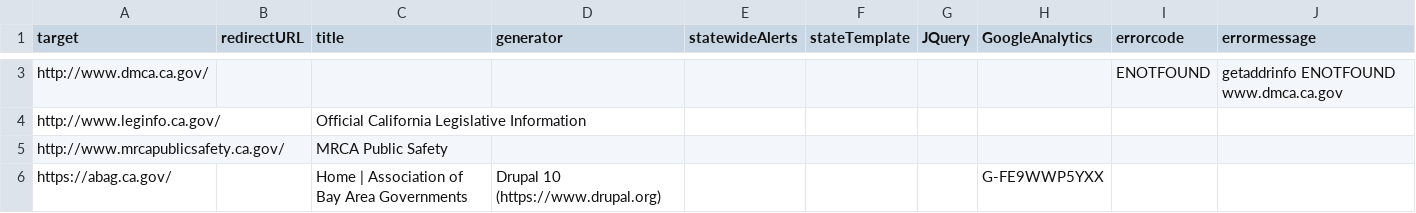
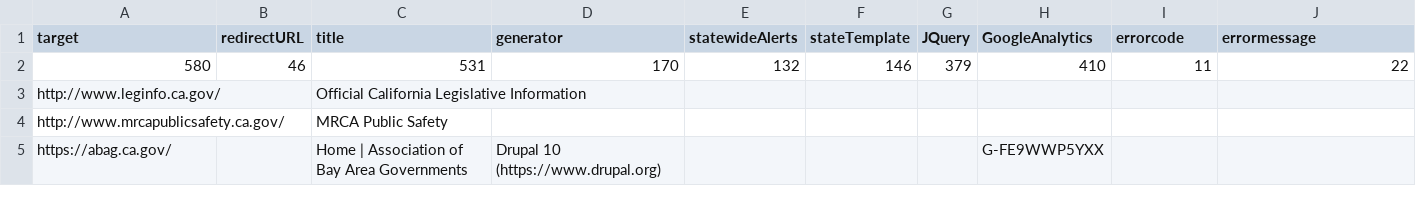
Before and after one commit to carterm/scan-url, a CSV file: publish/scan-results.csv, drawn as a sheet; only a part is shown, gaps mark what is left out; the diff covers the shown part only.

Commit message:
1 result removed

```diff
--- a/publish/scan-results.csv
+++ b/publish/scan-results.csv
@@ -3,2 +2,2 @@ target,redirectURL,title,generator,statewideAlerts,stateTemplate,JQuery,GoogleAn
-http://www.dmca.ca.gov/,,,,,,,,ENOTFOUND,getaddrinfo ENOTFOUND www.dmca.ca.gov
+580,46,531,170,132,146,379,410,11,22
 http://www.leginfo.ca.gov/,,Official California Legislative Information,,,,,,,
```
Also changed, not shown: 1 removed row and 36 edited cells elsewhere in this file, 1 other file.
